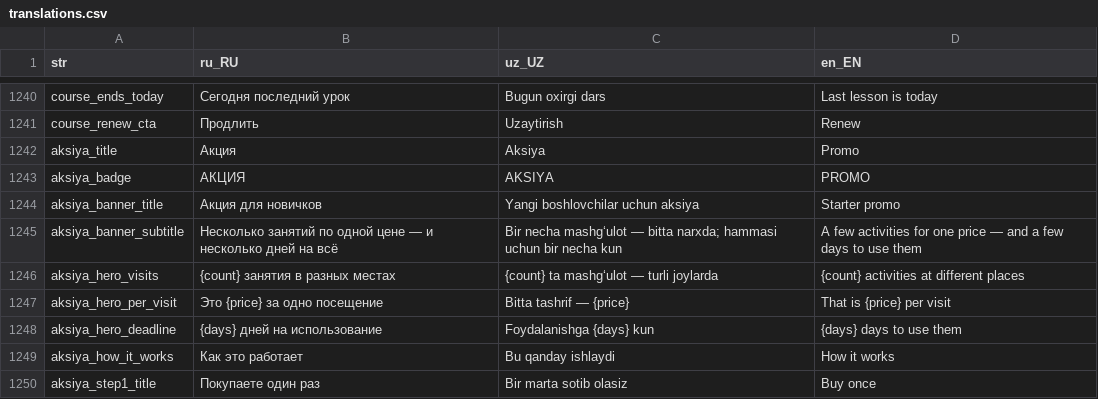
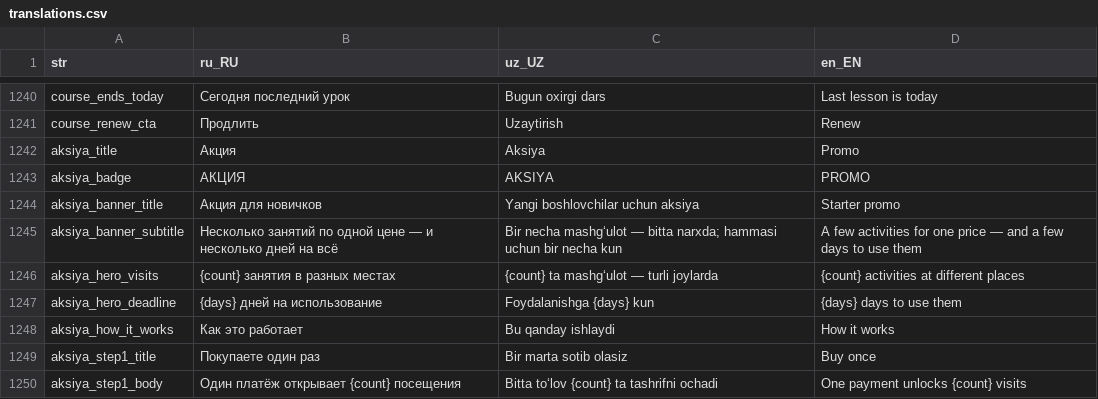
Before and after one commit to LUMI-PASS/lumi-mobile-app, a CSV file: assets/localization/translations.csv, drawn as a sheet; only a part is shown, gaps mark what is left out; the shorter side is filled out with more unchanged rows; the diff names each change by its address in the sheet, - before the commit and + after, or states it on an @@ line.

```diff
--- a/assets/localization/translations.csv
+++ b/assets/localization/translations.csv
-row 1247: aksiya_hero_per_visit | Это {price} за одно посещение | Bitta tashrif — {price} | That is {price} per visit
```
Also changed, not shown: 3 other files.
